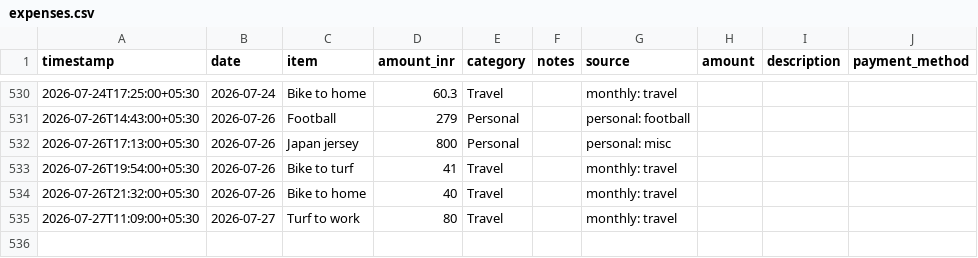
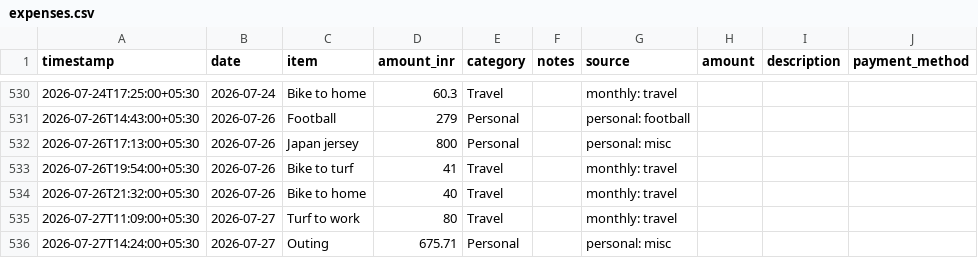
Before and after one commit to Sukrittt/envelope, a CSV file: productivity/expenses.csv, drawn as a sheet; only a part is shown, gaps mark what is left out; the diff names each change by its address in the sheet, - before the commit and + after, or states it on an @@ line.

```diff
--- a/productivity/expenses.csv
+++ b/productivity/expenses.csv
+row 536: 2026-07-27T14:24:00+05:30 | 2026-07-27 | Outing | 675.71 | Personal |  | personal: misc
```
Also changed, not shown: data/expenses.csv, public/productivity/expenses.csv, 1 other file.
